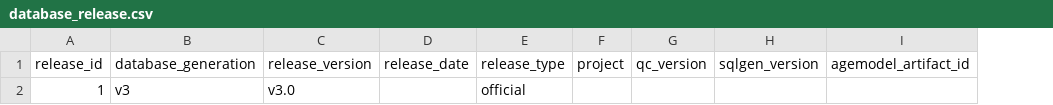
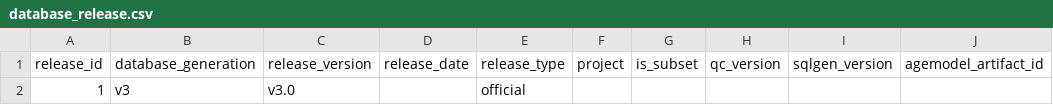
Before and after one commit to SISALdb/SISALdb, a CSV file: csv/database_release.csv, drawn as a sheet; only a part is shown; the diff names each change by its address in the sheet, - before the commit and + after, or states it on an @@ line.

```diff
--- a/csv/database_release.csv
+++ b/csv/database_release.csv
+column G (is_subset), empty
```
Also changed, not shown: 2 other files.
